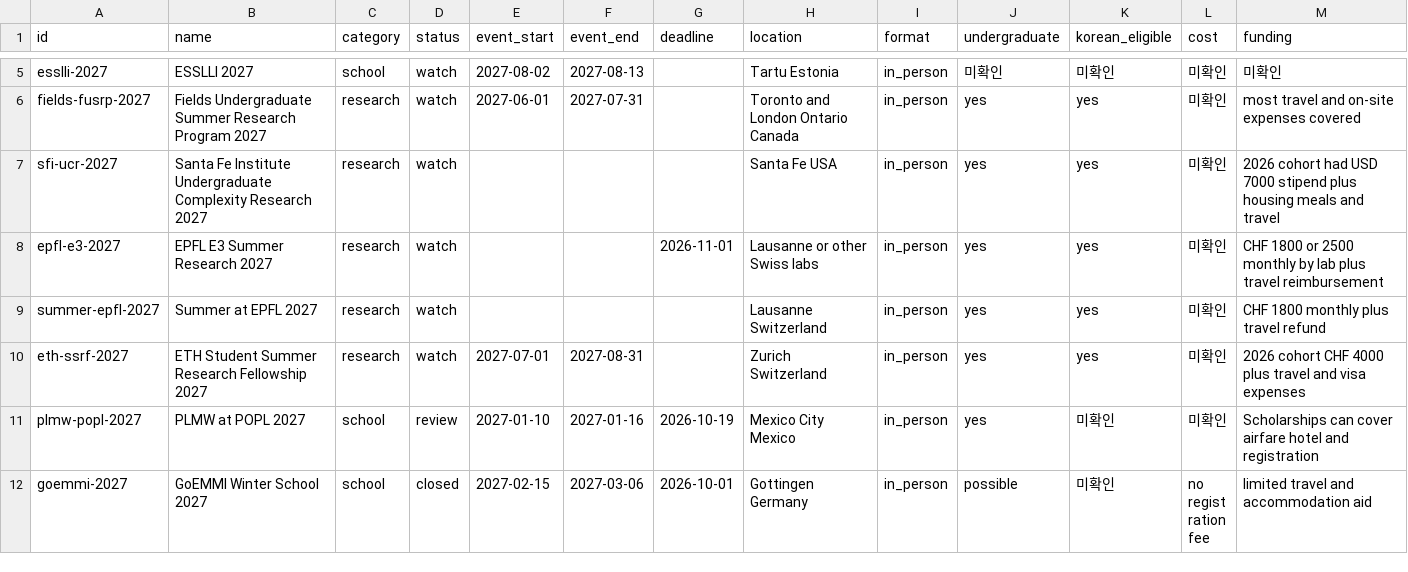
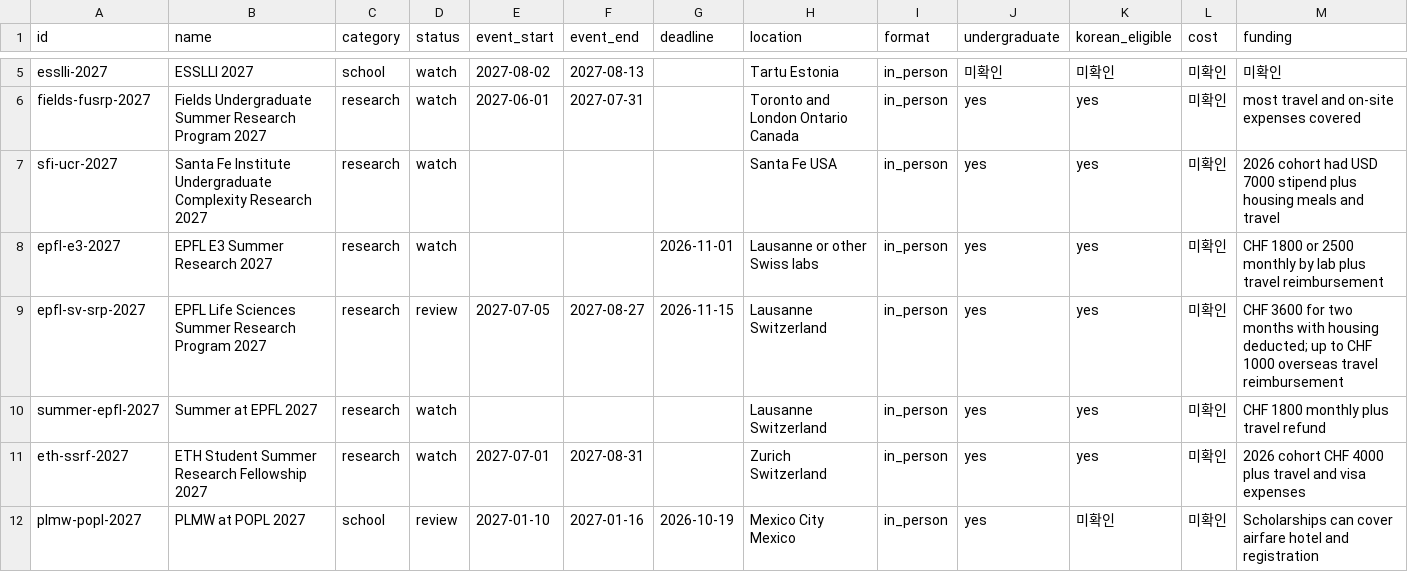
Before and after one commit to ktasha45/radar, a CSV file: data/opportunities.csv, drawn as a sheet; only a part is shown, gaps mark what is left out; the shorter side is filled out with more unchanged rows; rows hold the shown columns only; the diff covers the shown part only; the diff names each change by its address in the sheet, - before the commit and + after, or states it on an @@ line.

Commit message:
Track EPFL life sciences summer research and close WWCS

```diff
--- a/data/opportunities.csv
+++ b/data/opportunities.csv
+row 9: epfl-sv-srp-2027 | EPFL Life Sciences Summer Research Program 2027 | research | review | 2027-07-05 | 2027-08-27 | 2026-11-15 | Lausanne Switzerland | in_person | yes | yes | 미확인 | CHF 3600 for two months with housing deducted; up to CHF 1000 overseas travel reimbursement
```
Also changed, not shown: 7 edited cells elsewhere in this file, data/evaluations.csv, 1 other file.
